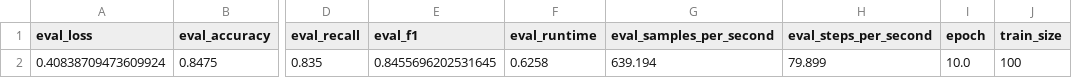
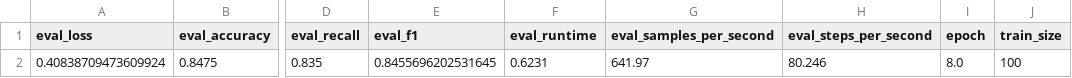
Before and after one commit to gurkewasser/npr-mc2-FS25, a CSV file: results/baseline_metrics_100_10e.csv, drawn as a sheet; only a part is shown, gaps mark what is left out; the diff names each change by its address in the sheet, - before the commit and + after, or states it on an @@ line.

```diff
--- a/results/baseline_metrics_100_10e.csv
+++ b/results/baseline_metrics_100_10e.csv
-F2 (eval_runtime): 0.6258
+F2 (eval_runtime): 0.6231
-G2 (eval_samples_per_second): 639.194
+G2 (eval_samples_per_second): 641.97
-H2 (eval_steps_per_second): 79.899
+H2 (eval_steps_per_second): 80.246
-I2 (epoch): 10.0
+I2 (epoch): 8.0
```
Also changed, not shown: results/baseline_metrics_100_3e.csv, results/baseline_metrics_150_20e.csv, 18 other files.
